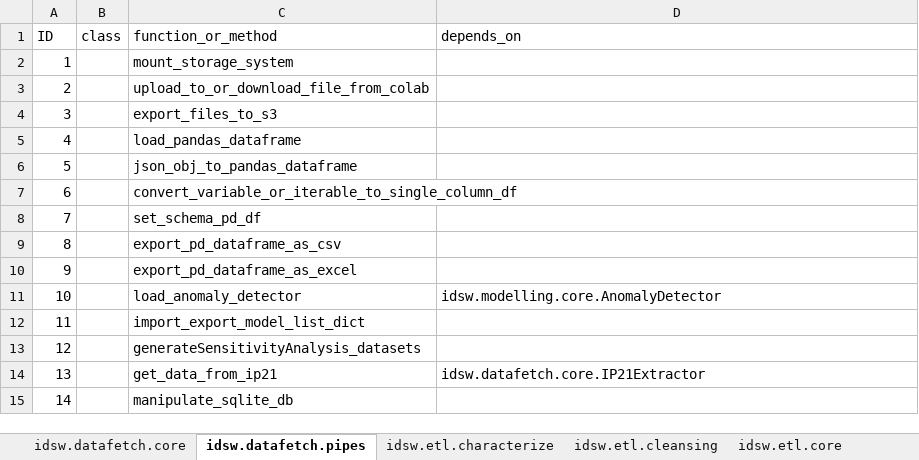
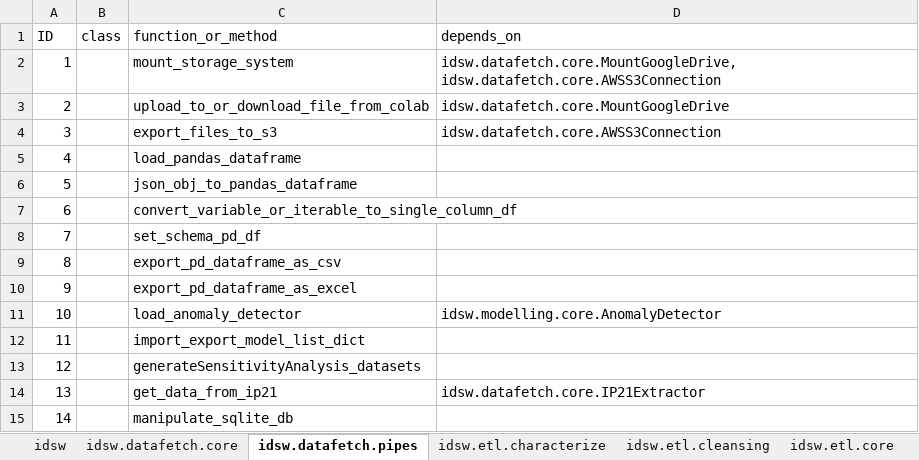
Before and after one commit to marcosoares-92/IndustrialDataScience_ML_Modelling_Workflow, an Excel workbook: idsw/classes_and_functions.xlsx, sheet idsw.datafetch.pipes, drawn as a sheet; values as stored, in another font and other column widths than the file's, no borders; the diff names each change by its address in the sheet, - before the commit and + after, or states it on an @@ line.

```diff
--- a/idsw/classes_and_functions.xlsx (sheet idsw.datafetch.pipes)
+++ b/idsw/classes_and_functions.xlsx (sheet idsw.datafetch.pipes)
+sheet tab: idsw
-D2 (depends_on): (empty)
+D2 (depends_on): idsw.datafetch.core.MountGoogleDrive, idsw.datafetch.core.AWSS3Connection
-D3 (depends_on): (empty)
+D3 (depends_on): idsw.datafetch.core.MountGoogleDrive
-D4 (depends_on): (empty)
+D4 (depends_on): idsw.datafetch.core.AWSS3Connection
```
Also changed, not shown: sheet idsw.datafetch.core, sheet idsw.etl.characterize, sheet idsw.etl.joinandgroup, sheet idsw.etl.timestamps, sheet idsw.etl.core, other sheet tabs, 23 other files.
